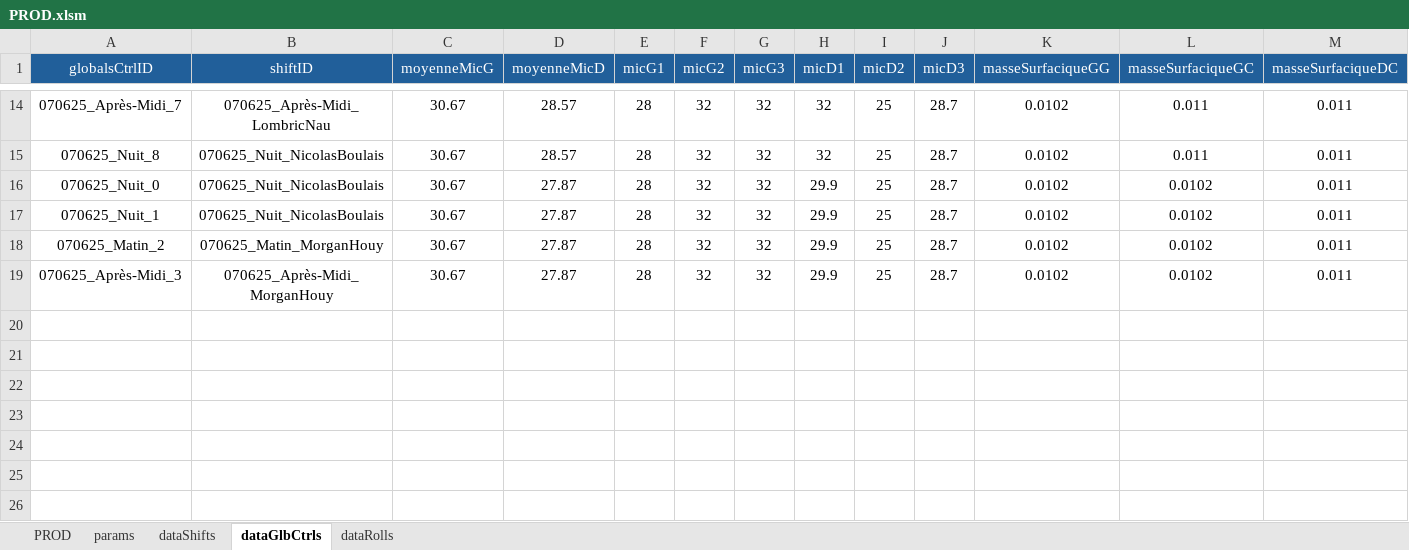
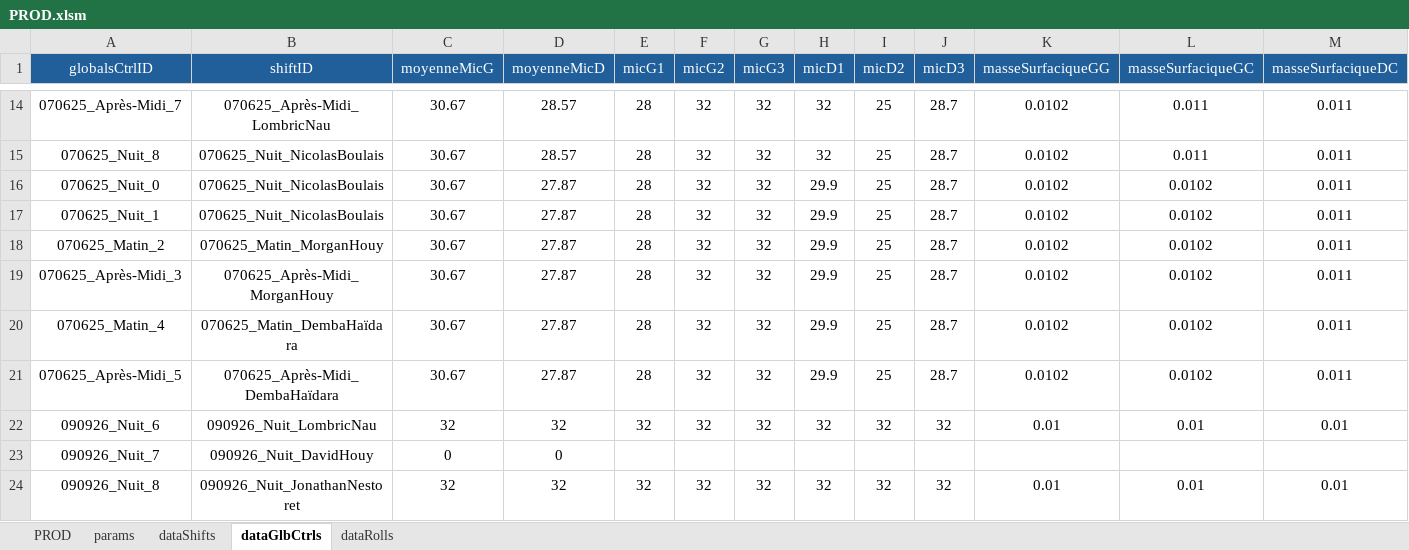
Before and after one commit to NicoWithManyO/Ligne-G, an Excel workbook: PROD.xlsm, sheet dataGlbCtrls, drawn as a sheet; only a part is shown, gaps mark what is left out; values as stored, in another font and other column widths than the file's, no borders; conditional formats not drawn; rows hold the shown columns only; the diff names each change by its address in the sheet, - before the commit and + after, or states it on an @@ line.

Commit message:
Update PROD.xlsm and vbaCodebase modules to enhance global control management. Commented out legacy code in modGlobalsCtrl.bas for clarity. Added calls to ClearGlobalsCtrlValues and reset specific worksheet cells in Shift.cls to improve data handling during save operations.

```diff
--- a/PROD.xlsm (sheet dataGlbCtrls)
+++ b/PROD.xlsm (sheet dataGlbCtrls)
+row 20: 070625_Matin_4 | 070625_Matin_DembaHaïdara | 30.67 | 27.87 | 28 | 32 | 32 | 29.9 | 25 | 28.7 | 0.0102 | 0.0102 | 0.011
+row 21: 070625_Après-Midi_5 | 070625_Après-Midi_DembaHaïdara | 30.67 | 27.87 | 28 | 32 | 32 | 29.9 | 25 | 28.7 | 0.0102 | 0.0102 | 0.011
+row 22: 090926_Nuit_6 | 090926_Nuit_LombricNau | 32 | 32 | 32 | 32 | 32 | 32 | 32 | 32 | 0.01 | 0.01 | 0.01
+row 23: 090926_Nuit_7 | 090926_Nuit_DavidHouy | 0 | 0
+row 24: 090926_Nuit_8 | 090926_Nuit_JonathanNestoret | 32 | 32 | 32 | 32 | 32 | 32 | 32 | 32 | 0.01 | 0.01 | 0.01
```
Also changed, not shown: sheet dataShifts, sheet dataRolls, sheet PROD, 2 other files.
